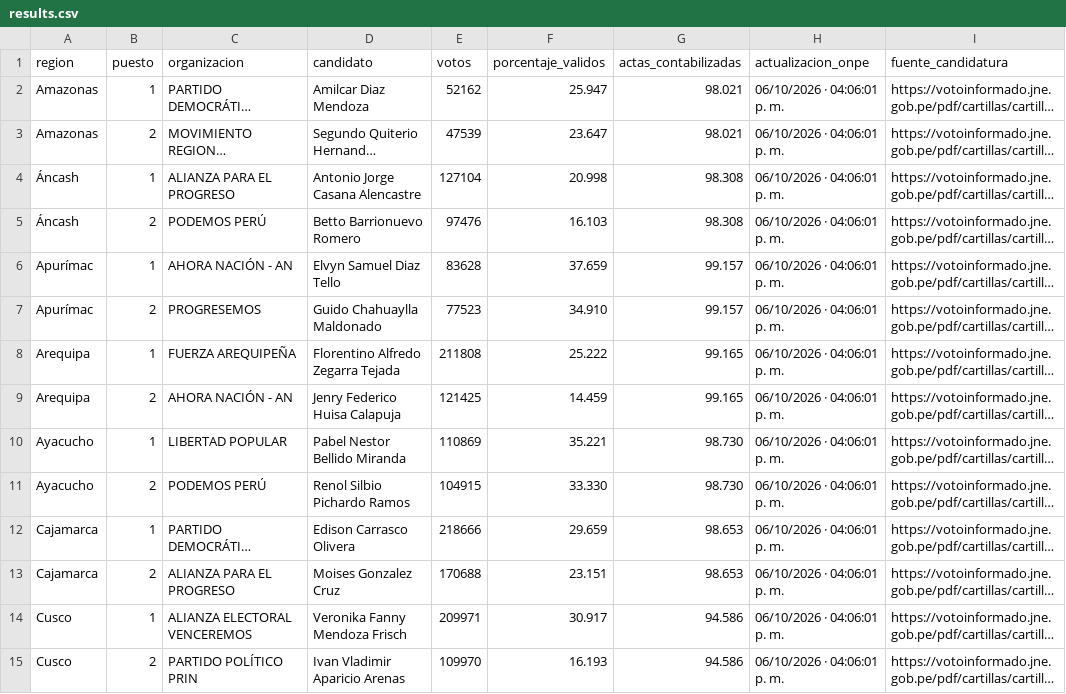
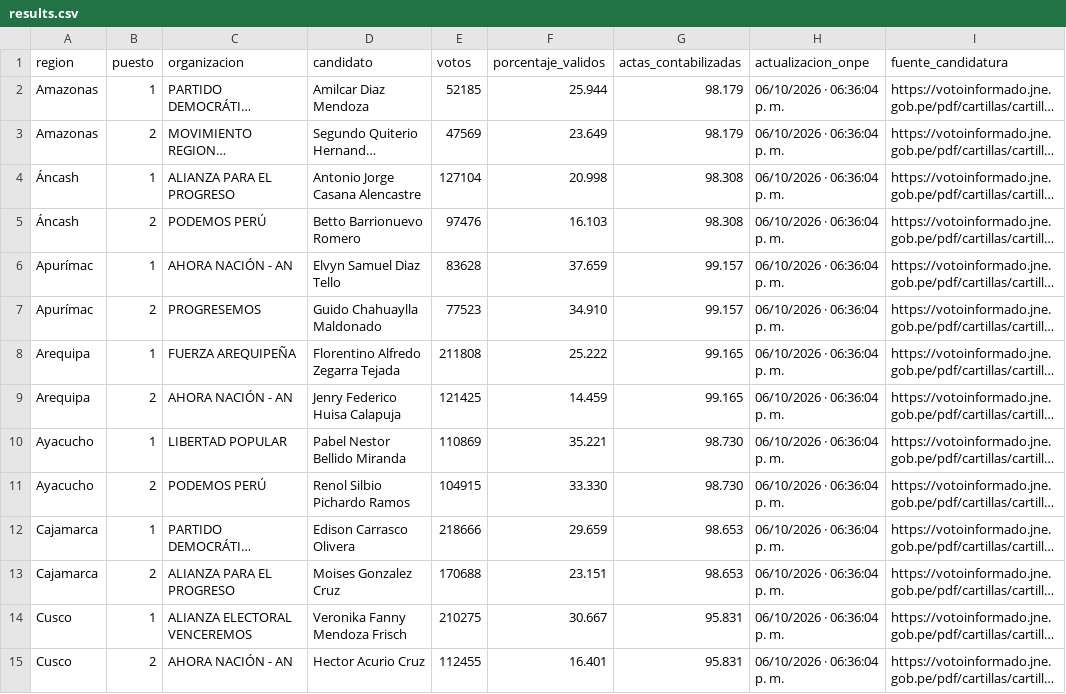
Before and after one commit to cmucching/dashboard-erm-2026, a CSV file: data/results.csv, drawn as a sheet; only a part is shown; long unchanged cells end in …; the diff covers the shown part only; the diff names each change by its address in the sheet, - before the commit and + after, or states it on an @@ line.

```diff
--- a/data/results.csv
+++ b/data/results.csv
-E2 (votos): 52162
+E2 (votos): 52185
-F2 (porcentaje_validos): 25.947
+F2 (porcentaje_validos): 25.944
-G2:G3 (actas_contabilizadas): 98.021
+G2:G3 (actas_contabilizadas): 98.179
-H2:H15 (actualizacion_onpe): 06/10/2026 · 04:06:01 p. m.
+H2:H15 (actualizacion_onpe): 06/10/2026 · 06:36:04 p. m.
-E3 (votos): 47539
+E3 (votos): 47569
-F3 (porcentaje_validos): 23.647
+F3 (porcentaje_validos): 23.649
-E14 (votos): 209971
+E14 (votos): 210275
-F14 (porcentaje_validos): 30.917
+F14 (porcentaje_validos): 30.667
-G14:G15 (actas_contabilizadas): 94.586
+G14:G15 (actas_contabilizadas): 95.831
-C15 (organizacion): PARTIDO POLÍTICO PRIN
+C15 (organizacion): AHORA NACIÓN - AN
-D15 (candidato): Ivan Vladimir Aparicio Arenas
+D15 (candidato): Hector Acurio Cruz
-E15 (votos): 109970
+E15 (votos): 112455
-F15 (porcentaje_validos): 16.193
+F15 (porcentaje_validos): 16.401
```
Also changed, not shown: 48 edited cells elsewhere in this file, 5 other files.
